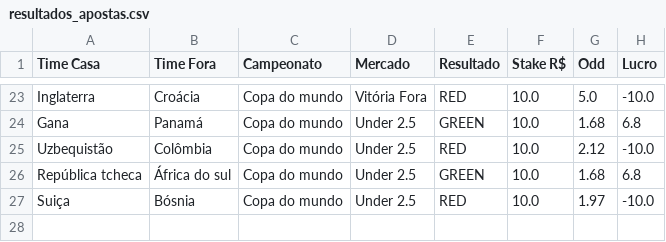
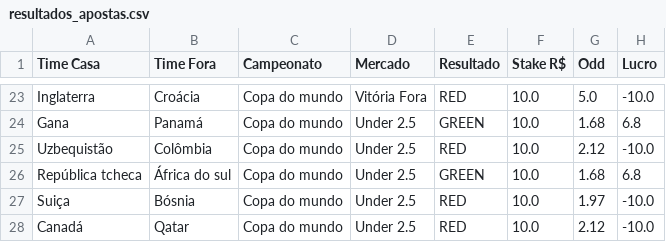
Before and after one commit to Sabonete190/bot-copa-do-mundo, a CSV file: resultados_apostas.csv, drawn as a sheet; only a part is shown, gaps mark what is left out.

Commit message:
Atualizando resultados_apostas.csv

```diff
--- a/resultados_apostas.csv
+++ b/resultados_apostas.csv
@@ -27 +27,2 @@ República tcheca,África do sul,Copa do mundo,Under 2.5,GREEN,10.0,1.68,6.8
 Suiça,Bósnia,Copa do mundo,Under 2.5,RED,10.0,1.97,-10.0
+Canadá,Qatar,Copa do mundo,Under 2.5,RED,10.0,2.12,-10.0
```
